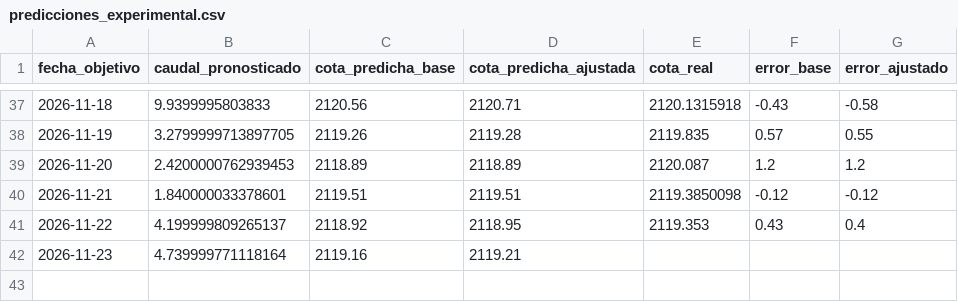
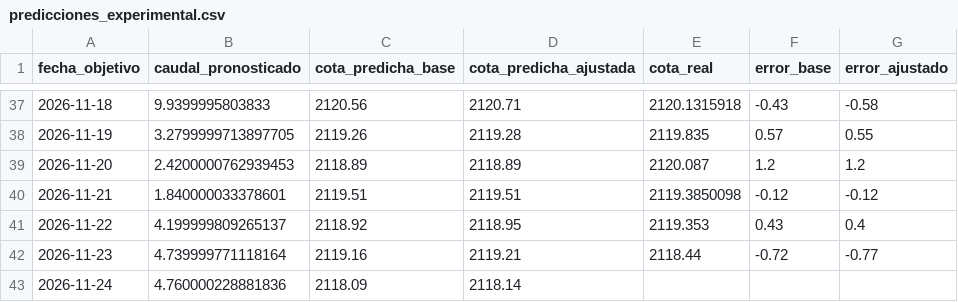
Before and after one commit to esteban-data/monitor-riesgo-energia-ecuador, a CSV file: predicciones_experimental.csv, drawn as a sheet; only a part is shown, gaps mark what is left out.

```diff
--- a/predicciones_experimental.csv
+++ b/predicciones_experimental.csv
@@ -41,2 +41,3 @@ fecha_objetivo,caudal_pronosticado,cota_predicha_base,cota_predicha_ajustada,cot
 2026-11-22,4.199999809265137,2118.92,2118.95,2119.353,0.43,0.4
-2026-11-23,4.739999771118164,2119.16,2119.21,,,
+2026-11-23,4.739999771118164,2119.16,2119.21,2118.44,-0.72,-0.77
+2026-11-24,4.760000228881836,2118.09,2118.14,,,
```
Also changed, not shown: historico_diario.csv, predicciones.csv, 2 other files.
